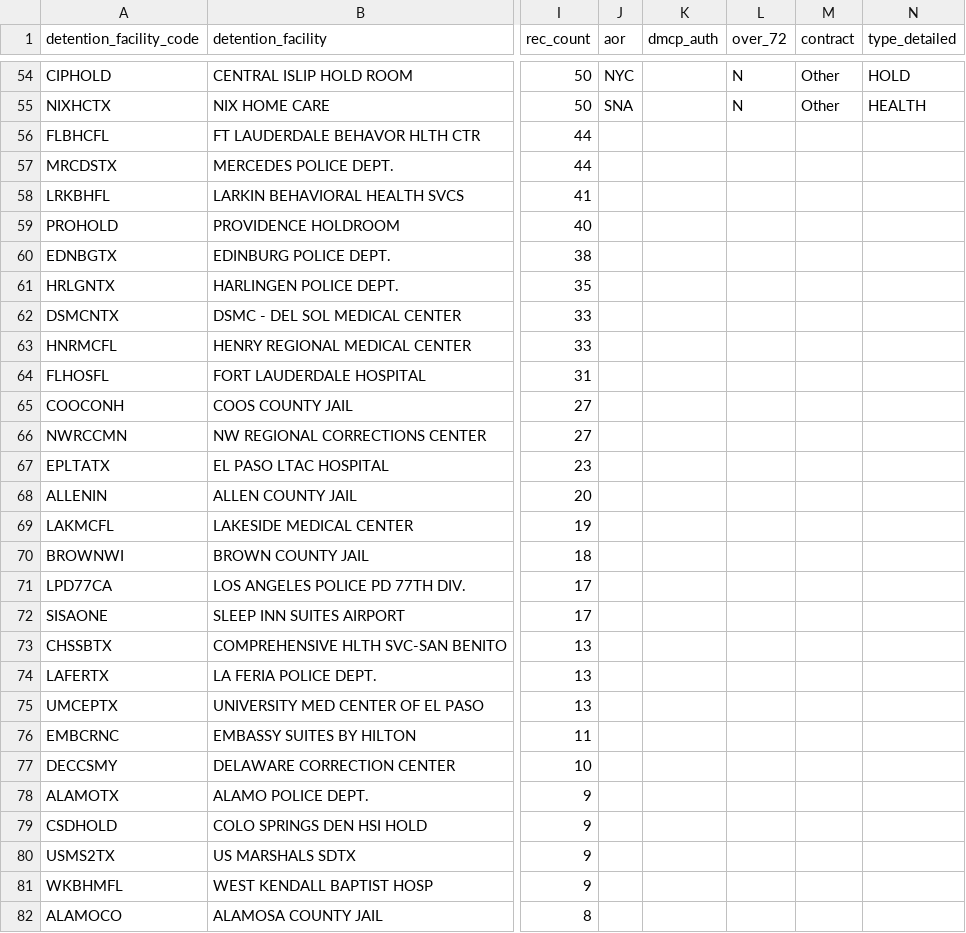
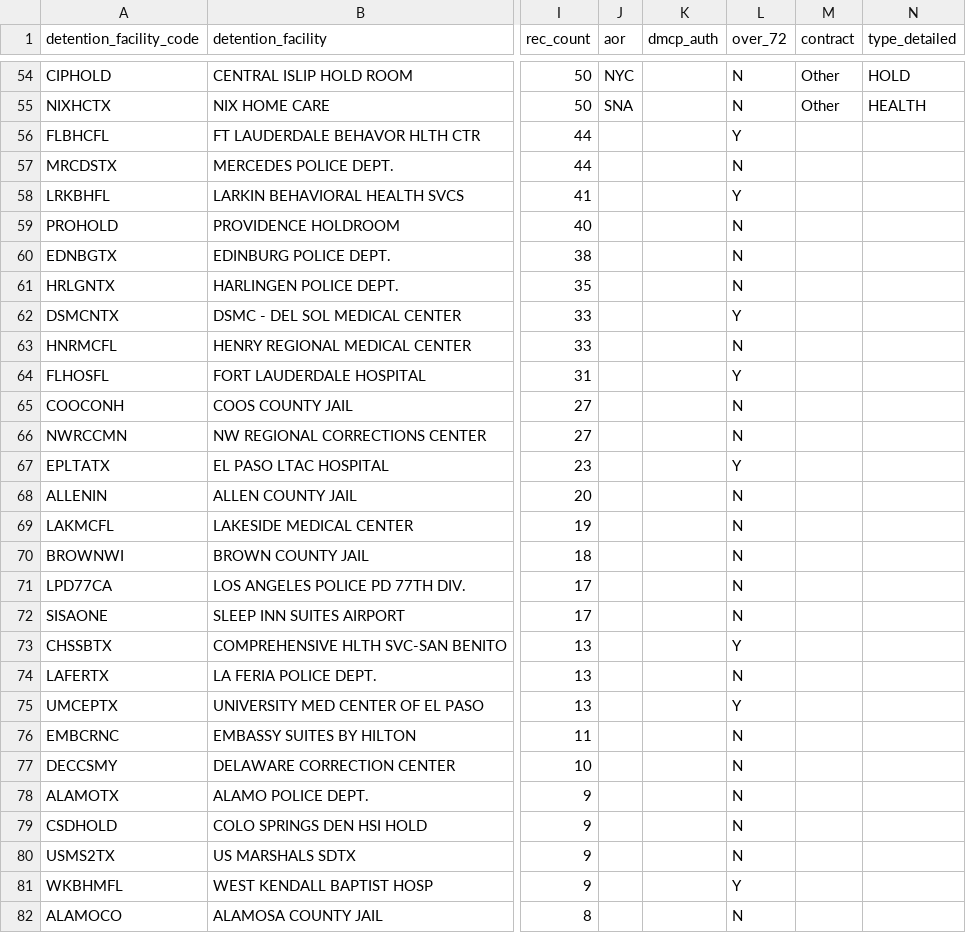
Before and after one commit to UWCHR/ice-facilities, a CSV file: join/hand/new_facilities.csv, drawn as a sheet; only a part is shown, gaps mark what is left out; the diff covers the shown part only; the diff names each change by its address in the sheet, - before the commit and + after, or states it on an @@ line.

Commit message:
Simple categorization of under/over-72 for facilities missing from NIJC 2017 based on approx stay lenght calculations

```diff
--- a/join/hand/new_facilities.csv
+++ b/join/hand/new_facilities.csv
-L56 (over_72): (empty)
+L56 (over_72): Y
-L57 (over_72): (empty)
+L57 (over_72): N
-L58 (over_72): (empty)
+L58 (over_72): Y
-L59:L61 (over_72): (empty)
+L59:L61 (over_72): N
-L62 (over_72): (empty)
+L62 (over_72): Y
-L63 (over_72): (empty)
+L63 (over_72): N
-L64 (over_72): (empty)
+L64 (over_72): Y
-L65:L66 (over_72): (empty)
+L65:L66 (over_72): N
-L67 (over_72): (empty)
+L67 (over_72): Y
-L68:L72 (over_72): (empty)
+L68:L72 (over_72): N
-L73 (over_72): (empty)
+L73 (over_72): Y
-L74 (over_72): (empty)
+L74 (over_72): N
-L75 (over_72): (empty)
+L75 (over_72): Y
-L76:L80 (over_72): (empty)
+L76:L80 (over_72): N
-L81 (over_72): (empty)
+L81 (over_72): Y
-L82 (over_72): (empty)
+L82 (over_72): N
```
Also changed, not shown: 69 edited cells elsewhere in this file.
